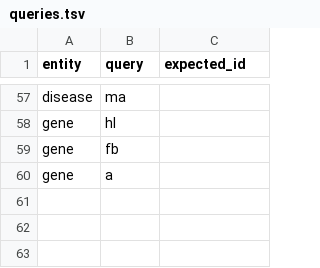
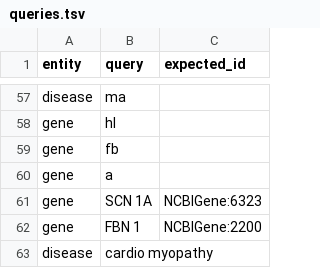
Before and after one commit to TheJacksonLaboratory/ontology-annotation-network, a TSV file: scripts/hpo-163/queries.tsv, drawn as a sheet; only a part is shown, gaps mark what is left out; the diff names each change by its address in the sheet, - before the commit and + after, or states it on an @@ line.

```diff
--- a/scripts/hpo-163/queries.tsv
+++ b/scripts/hpo-163/queries.tsv
+row 61: gene | SCN 1A | NCBIGene:6323
+row 62: gene | FBN 1 | NCBIGene:2200
+row 63: disease | cardio myopathy
```
Also changed, not shown: 5 other files.
